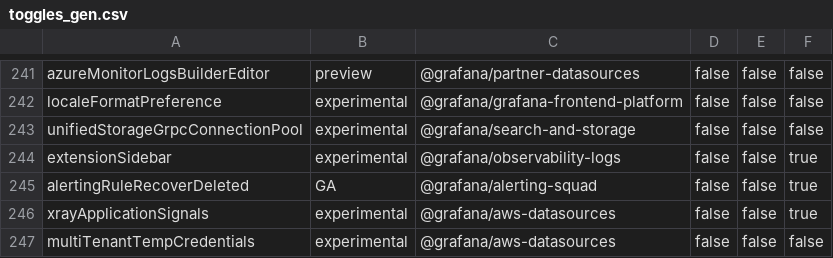
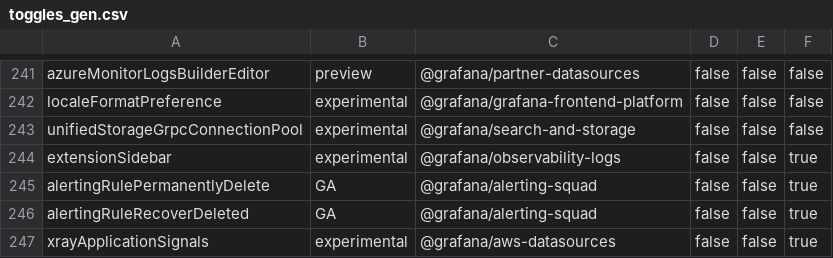
Before and after one commit to hanzoai/dashboards, a CSV file: pkg/services/featuremgmt/toggles_gen.csv, drawn as a sheet; only a part is shown, gaps mark what is left out; the shorter side is filled out with more unchanged rows.

Commit message:
Alerting: Delete permanently deleted alert rules. (#102960)
* add alertingDeletePermanently ff

* add delete permanently button in Recently deleted page

* use ff to protect delete permanent button column

* update transations and prettier

* invalidate tag and update transalations keys

* add test

* prettier

* refactor test

* restore wrong change in deleteRulerRuleGroupHandler

* update test

* linter

* Alerting: Permanent delete rules code review (#103288)

* Update feature toggle name and description

* Rename mutation endpoint

* Fix typo and update text to be "permanently delete"

* Update feature toggle and test

* Move delete button into actions column

* generate ff

* address feedback

---------

Co-authored-by: Tom Ratcliffe <tom.ratcliffe@grafana.com>

```diff
--- a/pkg/services/featuremgmt/toggles_gen.csv
+++ b/pkg/services/featuremgmt/toggles_gen.csv
@@ -244,2 +244,3 @@ unifiedStorageGrpcConnectionPool,experimental,@grafana/search-and-storage,false,
 extensionSidebar,experimental,@grafana/observability-logs,false,false,true
+alertingRulePermanentlyDelete,GA,@grafana/alerting-squad,false,false,true
 alertingRuleRecoverDeleted,GA,@grafana/alerting-squad,false,false,true
```
Also changed, not shown: 15 other files.
